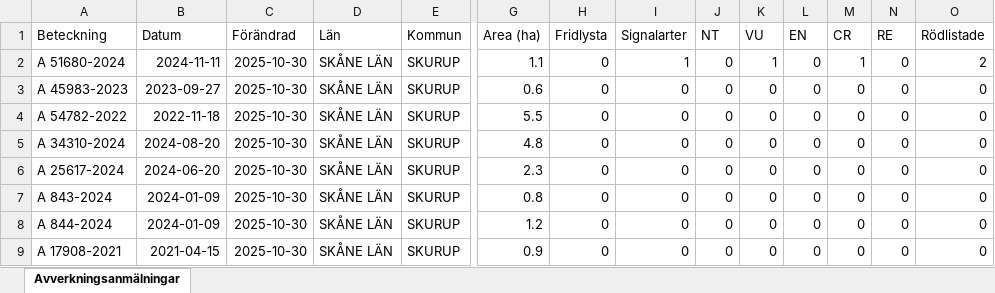
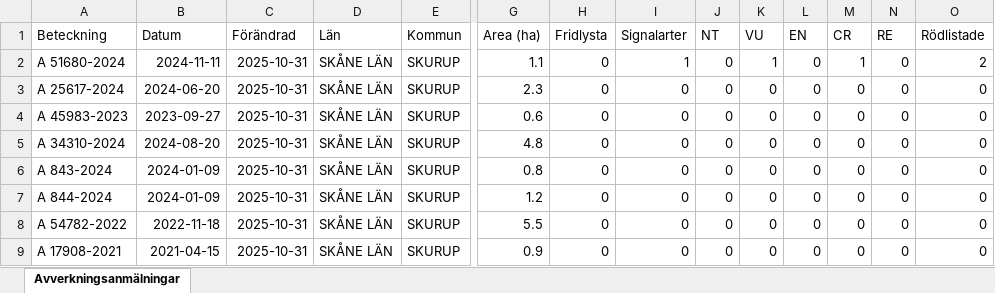
Before and after one commit to klasma/Logging_1264, an Excel workbook: Översikt SKURUP.xlsx, sheet Avverkningsanmälningar, drawn as a sheet; only a part is shown, gaps mark what is left out; values as stored, in another font and other column widths than the file's, no borders; removed rows and columns are numbered as before the commit, all else as after; rows hold the shown columns only; the diff names each change by its address in the sheet, - before the commit and + after, or states it on an @@ line.

```diff
--- a/Översikt SKURUP.xlsx (sheet Avverkningsanmälningar)
+++ b/Översikt SKURUP.xlsx (sheet Avverkningsanmälningar)
-C2 (Förändrad): 2025-10-30
+C2 (Förändrad): 2025-10-31
+row 3: A 25617-2024 | 2024-06-20 | 2025-10-31 | SKÅNE LÄN | SKURUP | 2.3 | 0 | 0 | 0 | 0 | 0 | 0 | 0 | 0
-C4 (Förändrad): 2025-10-30
+C4 (Förändrad): 2025-10-31
-row 4: A 54782-2022 | 2022-11-18 | 2025-10-30 | SKÅNE LÄN | SKURUP | 5.5 | 0 | 0 | 0 | 0 | 0 | 0 | 0 | 0
-C5 (Förändrad): 2025-10-30
+C5 (Förändrad): 2025-10-31
-row 6: A 25617-2024 | 2024-06-20 | 2025-10-30 | SKÅNE LÄN | SKURUP | 2.3 | 0 | 0 | 0 | 0 | 0 | 0 | 0 | 0
-C6:C7 (Förändrad): 2025-10-30
+C6:C7 (Förändrad): 2025-10-31
+row 8: A 54782-2022 | 2022-11-18 | 2025-10-31 | SKÅNE LÄN | SKURUP | 5.5 | 0 | 0 | 0 | 0 | 0 | 0 | 0 | 0
-C9 (Förändrad): 2025-10-30
+C9 (Förändrad): 2025-10-31
```
Also changed, not shown: artfynd/A 51680-2024 artfynd.xlsx, 5 other files.
